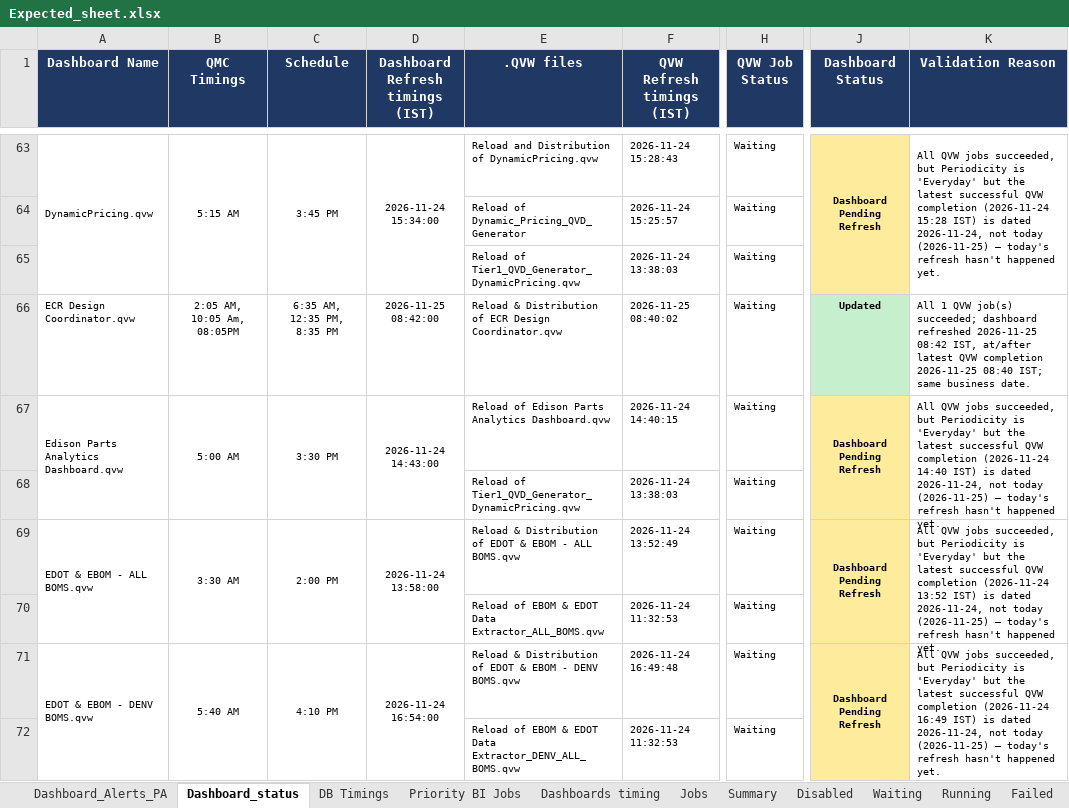
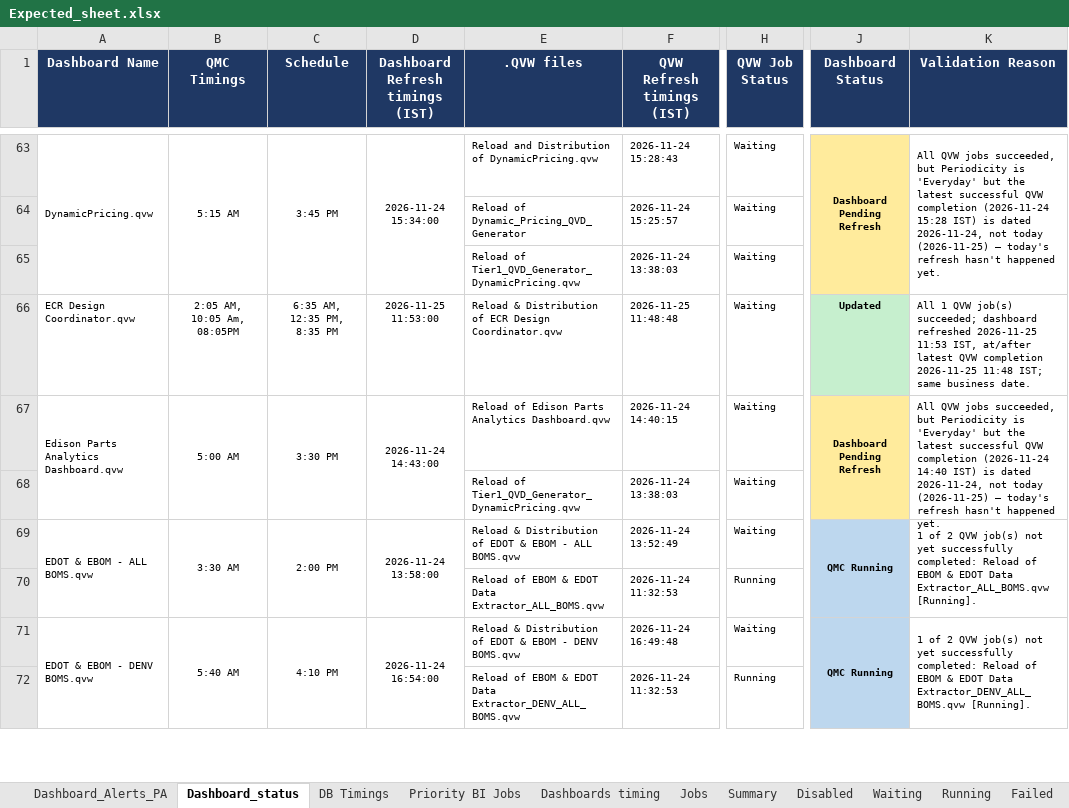
Before and after one commit to warriorcool1213-blip/Wabtec_Qlik_DB-s, an Excel workbook: Expected_sheet.xlsx, sheet Dashboard_status, drawn as a sheet; only a part is shown, gaps mark what is left out; values as stored, in another font and other column widths than the file's, no borders; the diff covers the shown part only; the diff names each change by its address in the sheet, - before the commit and + after, or states it on an @@ line.

Commit message:
Auto refresh dashboard data

```diff
--- a/Expected_sheet.xlsx (sheet Dashboard_status)
+++ b/Expected_sheet.xlsx (sheet Dashboard_status)
-D66 (Dashboard Refresh timings (IST)): 2026-11-25 08:42:00
+D66 (Dashboard Refresh timings (IST)): 2026-11-25 11:53:00
-F66 (QVW Refresh timings (IST)): 2026-11-25 08:40:02
+F66 (QVW Refresh timings (IST)): 2026-11-25 11:48:48
-K66 (Validation Reason): …refreshed 2026-11-25 08:42 IST, at/after latest QVW completion 2026-11-25 08:40 IST; same…
+K66 (Validation Reason): …refreshed 2026-11-25 11:53 IST, at/after latest QVW completion 2026-11-25 11:48 IST; same…
-J69 (Dashboard Status): Dashboard Pending Refresh
+J69 (Dashboard Status): QMC Running
-J69 fill: #FFEB9C
+J69 fill: #BDD7EE
-K69 (Validation Reason): All QVW jobs succeeded, but Periodicity is 'Everyday' but the latest successful QVW completion (2026-11-24 13:52 IST) is dated 2026-11-24, not today (2026-11-25) — today's refresh hasn't happened yet.
+K69 (Validation Reason): 1 of 2 QVW job(s) not yet successfully completed: Reload of EBOM & EDOT Data Extractor_ALL_BOMS.qvw [Running].
-H70 (QVW Job Status): Waiting
+H70 (QVW Job Status): Running
-J71 (Dashboard Status): Dashboard Pending Refresh
+J71 (Dashboard Status): QMC Running
-J71 fill: #FFEB9C
+J71 fill: #BDD7EE
-K71 (Validation Reason): All QVW jobs succeeded, but Periodicity is 'Everyday' but the latest successful QVW completion (2026-11-24 16:49 IST) is dated 2026-11-24, not today (2026-11-25) — today's refresh hasn't happened yet.
+K71 (Validation Reason): 1 of 2 QVW job(s) not yet successfully completed: Reload of EBOM & EDOT Data Extractor_DENV_ALL_BOMS.qvw [Running].
-H72 (QVW Job Status): Waiting
+H72 (QVW Job Status): Running
```
Also changed, not shown: 67 edited cells and cell formats elsewhere in this sheet, sheet Waiting, sheet Jobs, sheet Running, sheet Summary, sheet Dashboard_Alerts_PA, sheet Failed, 3 more sheets.
